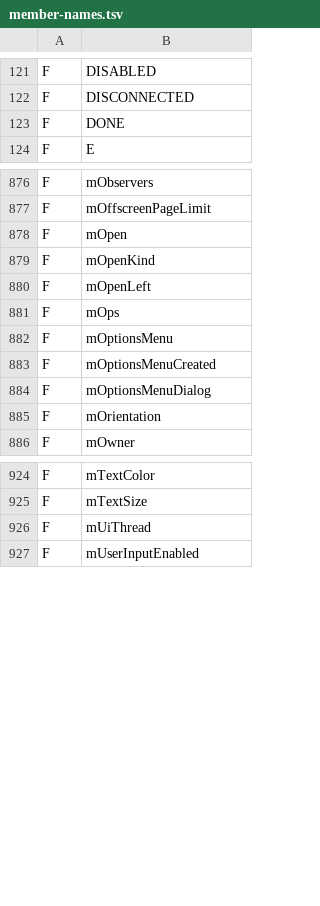
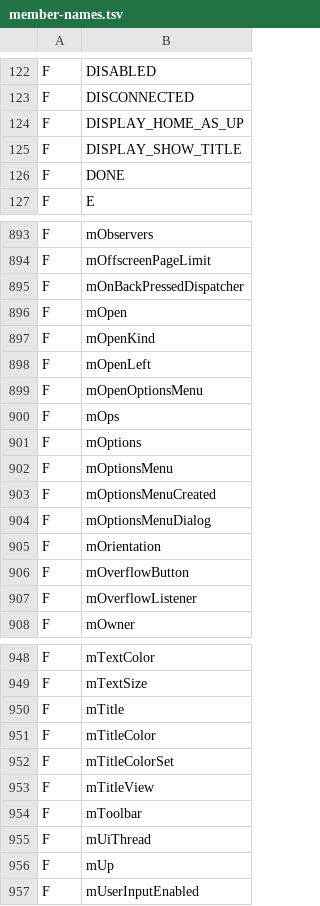
Before and after one commit to shivrajora/picodroid-rs, a TSV file: sdk/member-names.tsv, drawn as a sheet; only a part is shown, gaps mark what is left out; the diff covers the shown part only.

Commit message:
sdk: the app bar and Back (Toolbar, setActionBar, OnBackPressedDispatcher)
Toolbar (a Java ViewGroup: back chevron, title, subtitle, overflow) becomes an
Activity's app bar through setActionBar; getActionBar() returns a small
ActionBar (home-as-up, title, subtitle, show / hide). An Activity's title
starts as its manifest <activity android:label> (new label:<class> PAPK
manifest keys, written by papk-pack, read by Activity.nativeGetLabel), else
the application's label; setTitle reaches the bar. The up button goes through
onOptionsItemSelected(R.id.home), then onNavigateUp (default finish()). With a
bar, the options menu sits behind its overflow button and the floating touch
control is hidden.

androidx's OnBackPressedDispatcher / OnBackPressedCallback, in
picodroid.activity: onBackPressed hands every press to the dispatcher, whose
enabled callbacks (plain or lifecycle-bound) run before the fragment pop and
finish().

Settings (nine screens, labels in an Android-form manifest), picoclock and
the launcher migrated: no hand-built "<" header and no onBackPressed override
is left. New appbardemo with a sim row; qa_ui checks the bar, the title and
the dispatcher. Toolbar and ActionBar are left out of testbench_rp2040.

size: testbench_rp2040 +6,764 B flash +8 B RAM, testbench_rp2350 +13,304 B flash +0 B RAM

```diff
--- a/sdk/member-names.tsv
+++ b/sdk/member-names.tsv
@@ -122,2 +123,4 @@ F	DISABLED
 F	DISCONNECTED
+F	DISPLAY_HOME_AS_UP
+F	DISPLAY_SHOW_TITLE
 F	DONE
@@ -877,2 +894,3 @@ F	mObservers
 F	mOffscreenPageLimit
+F	mOnBackPressedDispatcher
 F	mOpen
@@ -880,3 +898,5 @@ F	mOpenKind
 F	mOpenLeft
+F	mOpenOptionsMenu
 F	mOps
+F	mOptions
 F	mOptionsMenu
@@ -885,2 +905,4 @@ F	mOptionsMenuDialog
 F	mOrientation
+F	mOverflowButton
+F	mOverflowListener
 F	mOwner
@@ -925,3 +949,9 @@ F	mTextColor
 F	mTextSize
+F	mTitle
+F	mTitleColor
+F	mTitleColorSet
+F	mTitleView
+F	mToolbar
 F	mUiThread
+F	mUp
 F	mUserInputEnabled
```
Also changed, not shown: 50 added rows elsewhere in this file, sdk/android-parity.tsv, sdk/class-names.tsv, 56 other files.
